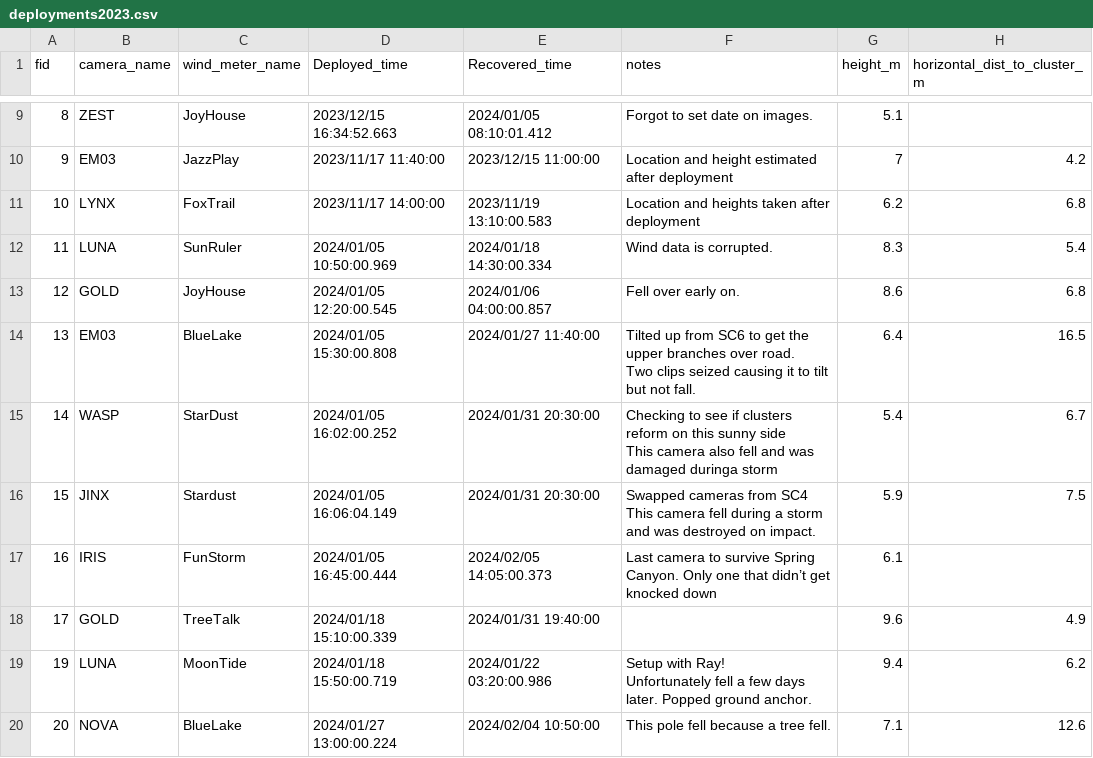
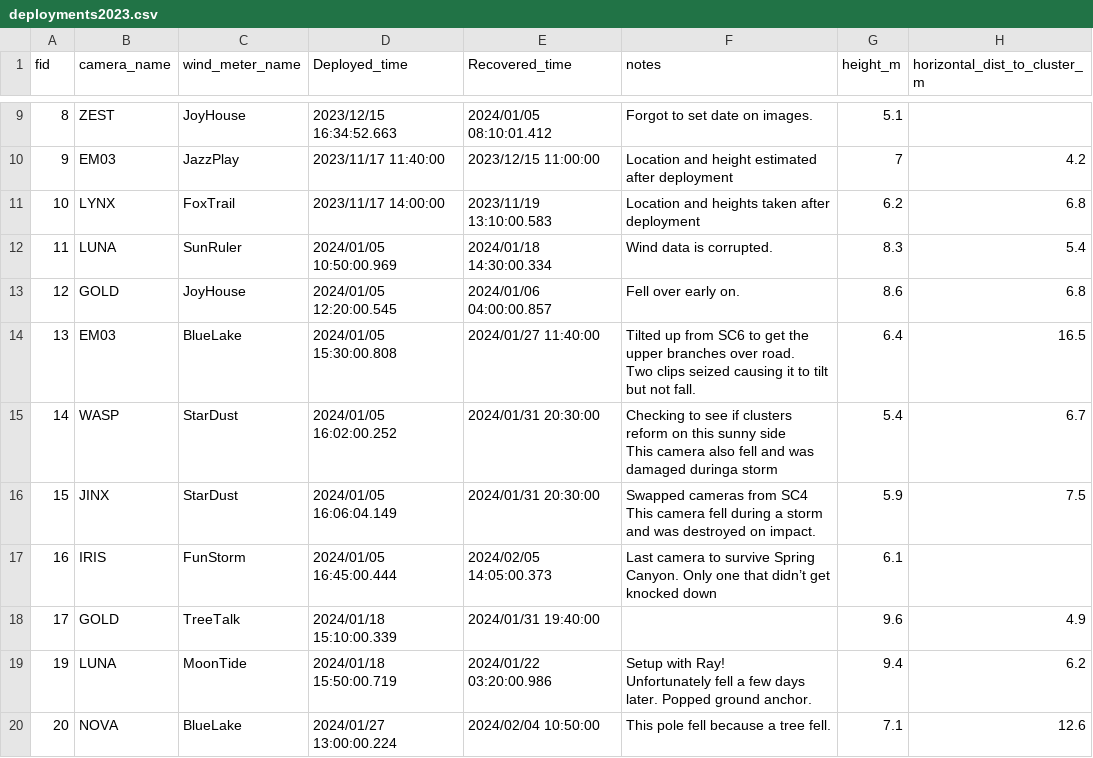
Before and after one commit to kylenessen/masters-wind-data, a CSV file: vsfb/deployments2023.csv, drawn as a sheet; only a part is shown, gaps mark what is left out; the diff names each change by its address in the sheet, - before the commit and + after, or states it on an @@ line.

Commit message:
Mostly broken code to load vsfb wind data into R. Includes missing sqlite databases and fixes small error in deployments csv

```diff
--- a/vsfb/deployments2023.csv
+++ b/vsfb/deployments2023.csv
-C16 (wind_meter_name): Stardust
+C16 (wind_meter_name): StarDust
```
Also changed, not shown: 8 other files.
